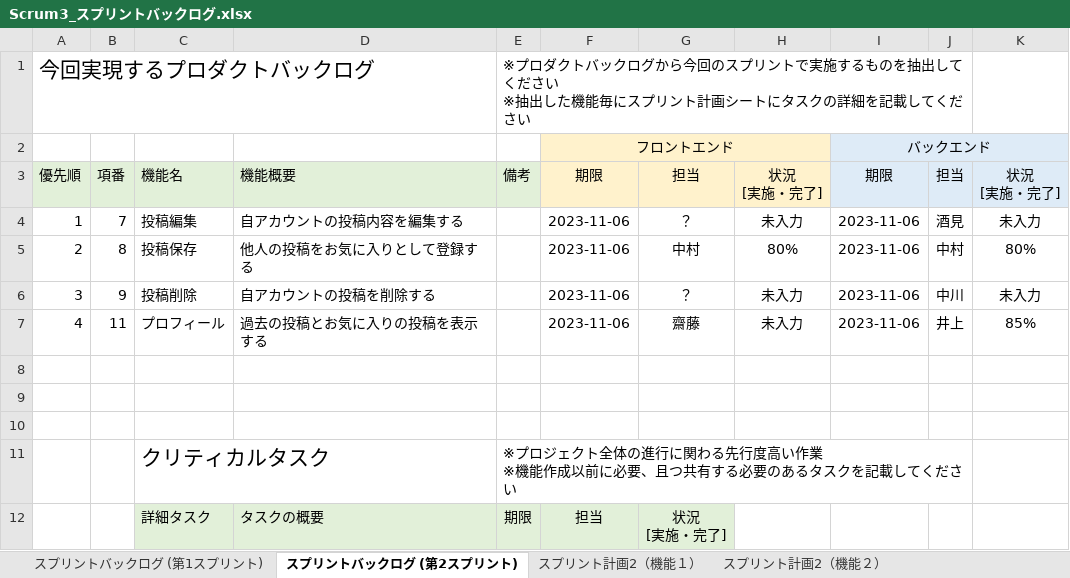
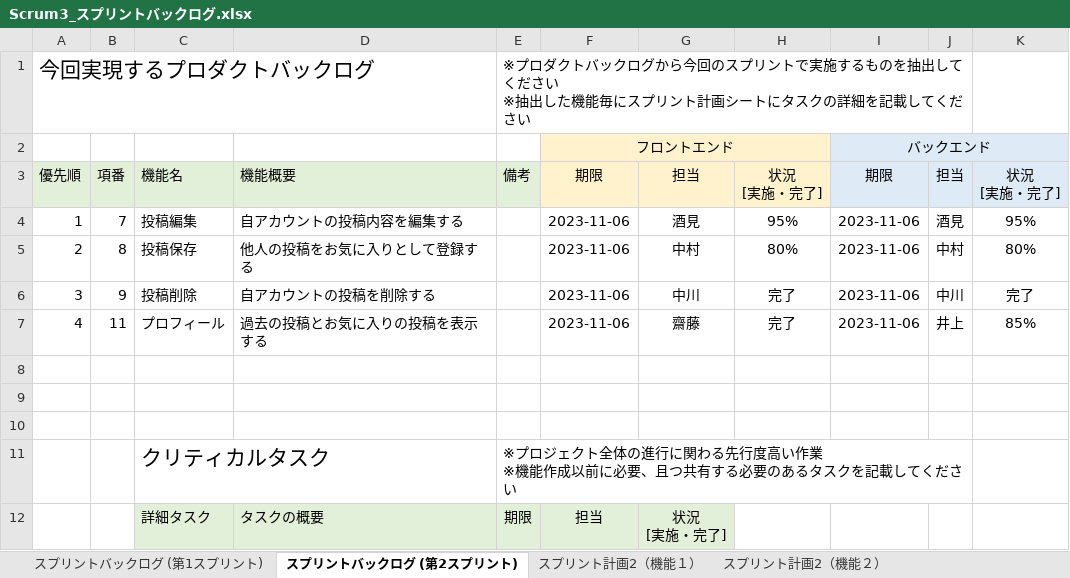
Before and after one commit to fu-syoji-t/SD3D_2023_Scrum3, an Excel workbook: 03スプリントバックログ/Scrum3_スプリントバックログ.xlsx, sheet スプリントバックログ (第2スプリント), drawn as a sheet; values as stored, in another font and other column widths than the file's, no borders; the diff names each change by its address in the sheet, - before the commit and + after, or states it on an @@ line.

```diff
--- a/03スプリントバックログ/Scrum3_スプリントバックログ.xlsx (sheet スプリントバックログ (第2スプリント))
+++ b/03スプリントバックログ/Scrum3_スプリントバックログ.xlsx (sheet スプリントバックログ (第2スプリント))
-G4: ？
+G4: 酒見
-H4: 未入力
+H4: 95%
-K4: 未入力
+K4: 95%
-G6: ？
+G6: 中川
-H6:H7: 未入力
+H6:H7: 完了
-K6: 未入力
+K6: 完了
```
Also changed, not shown: 2 other files.
